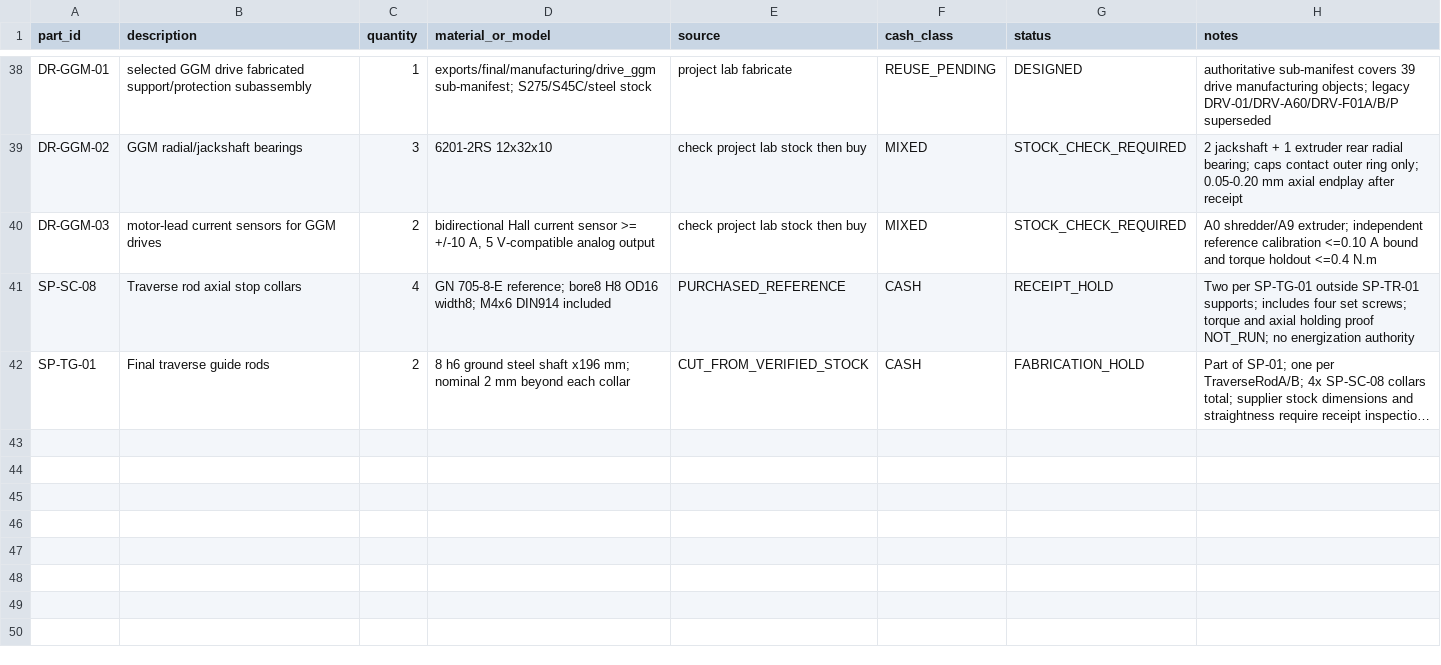
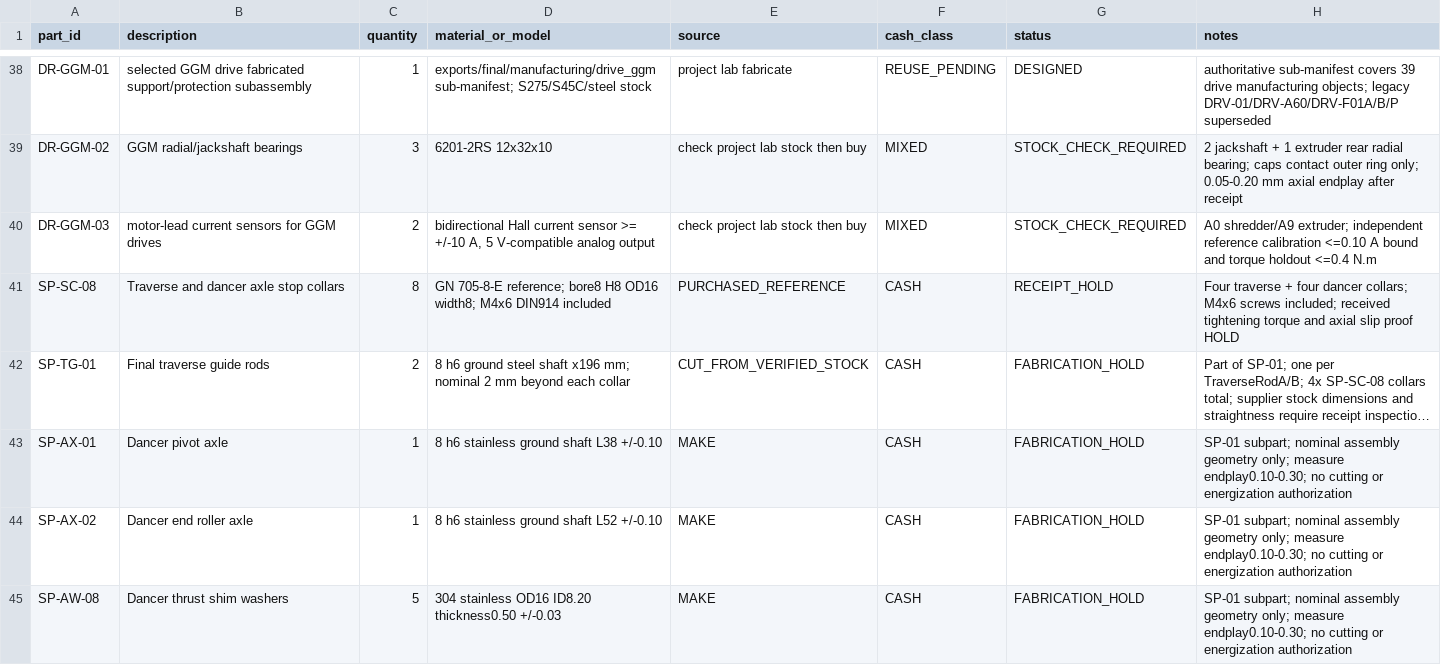
Before and after one commit to snowman0919/PLA-PET-Recycling-Lab, a CSV file: bom/bom.csv, drawn as a sheet; only a part is shown, gaps mark what is left out; long unchanged cells end in …; the diff names each change by its address in the sheet, - before the commit and + after, or states it on an @@ line.

Commit message:
fix(cad): reconcile dancer axle manufacture and retention

```diff
--- a/bom/bom.csv
+++ b/bom/bom.csv
-B41 (description): Traverse rod axial stop collars
+B41 (description): Traverse and dancer axle stop collars
-C41 (quantity): 4
+C41 (quantity): 8
-H41 (notes): Two per SP-TG-01 outside SP-TR-01 supports; includes four set screws; torque and axial holding proof NOT_RUN; no energization authority
+H41 (notes): Four traverse + four dancer collars; M4x6 screws included; received tightening torque and axial slip proof HOLD
+row 43: SP-AX-01 | Dancer pivot axle | 1 | 8 h6 stainless ground shaft L38 +/-0.10 | MAKE | CASH | FABRICATION_HOLD | SP-01 subpart; nominal assembly geometry only; measure endplay0.10-0.30; no cutting or energization authorization
+row 44: SP-AX-02 | Dancer end roller axle | 1 | 8 h6 stainless ground shaft L52 +/-0.10 | MAKE | CASH | FABRICATION_HOLD | SP-01 subpart; nominal assembly geometry only; measure endplay0.10-0.30; no cutting or energization authorization
+row 45: SP-AW-08 | Dancer thrust shim washers | 5 | 304 stainless OD16 ID8.20 thickness0.50 +/-0.03 | MAKE | CASH | FABRICATION_HOLD | SP-01 subpart; nominal assembly geometry only; measure endplay0.10-0.30; no cutting or energization authorization
```
Also changed, not shown: 11 other files.
